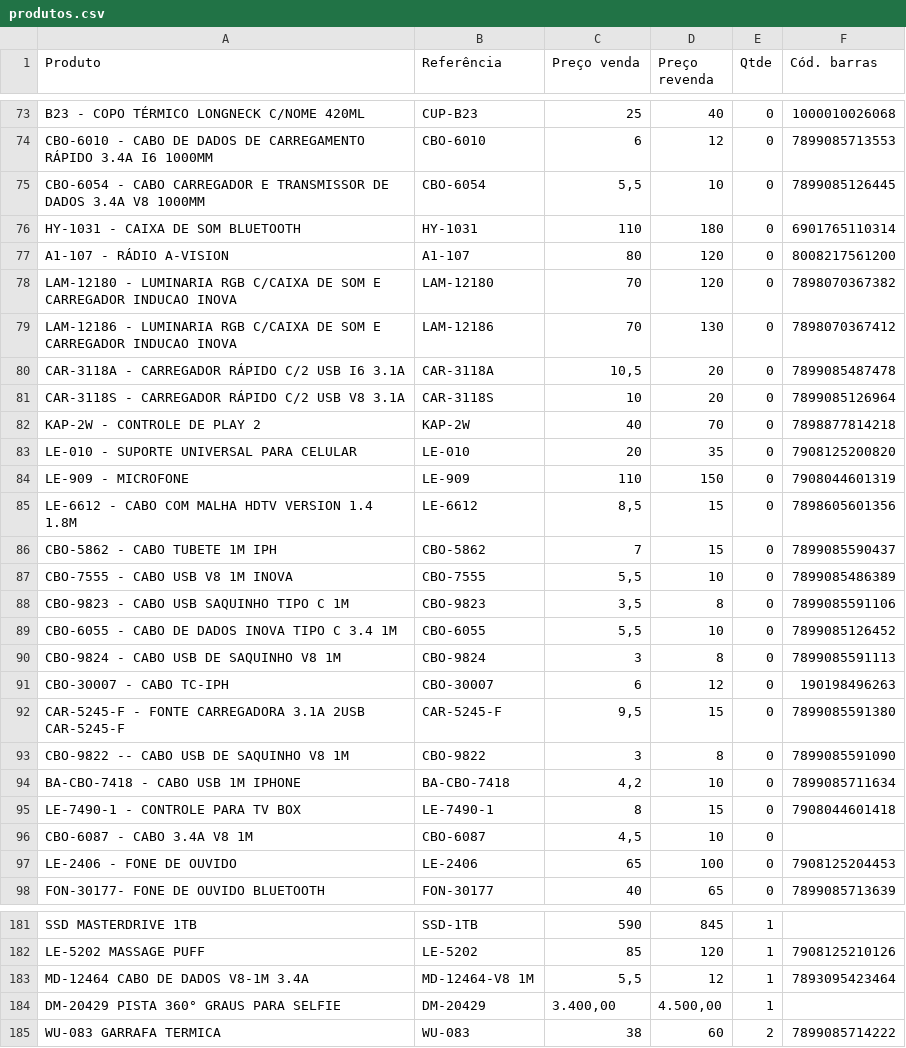
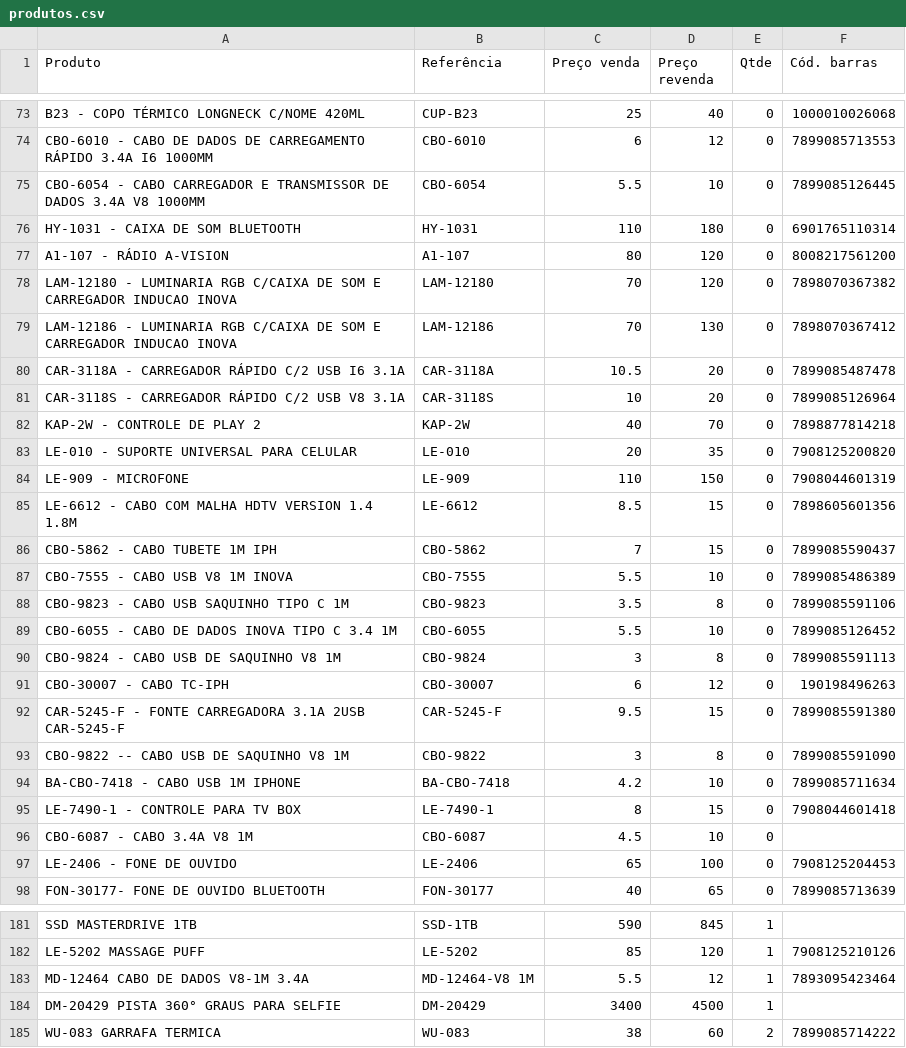
Before and after one commit to yjinfocell/produtos-loja-filial, a CSV file: produtos.csv, drawn as a sheet; only a part is shown, gaps mark what is left out; the diff covers the shown part only.

```diff
--- a/produtos.csv
+++ b/produtos.csv
@@ -74,3 +74,3 @@ B23 - COPO TÉRMICO LONGNECK C/NOME 420ML,CUP-B23,25,40,0,1000010026068
 CBO-6010 - CABO DE DADOS DE CARREGAMENTO RÁPIDO 3.4A I6 1000MM,CBO-6010,6,12,0,7899085713553
-CBO-6054 - CABO CARREGADOR E TRANSMISSOR DE DADOS 3.4A V8 1000MM,CBO-6054,"5,5",10,0,7899085126445
+CBO-6054 - CABO CARREGADOR E TRANSMISSOR DE DADOS 3.4A V8 1000MM,CBO-6054,5.5,10,0,7899085126445
 HY-1031 - CAIXA DE SOM BLUETOOTH,HY-1031,110,180,0,6901765110314
@@ -79,3 +79,3 @@ LAM-12180 - LUMINARIA RGB C/CAIXA DE SOM E CARREGADOR INDUCAO INOVA,LAM-12180,70
 LAM-12186 - LUMINARIA RGB C/CAIXA DE SOM E CARREGADOR INDUCAO INOVA,LAM-12186,70,130,0,7898070367412
-CAR-3118A - CARREGADOR RÁPIDO C/2 USB I6 3.1A,CAR-3118A,"10,5",20,0,7899085487478
+CAR-3118A - CARREGADOR RÁPIDO C/2 USB I6 3.1A,CAR-3118A,10.5,20,0,7899085487478
 CAR-3118S - CARREGADOR RÁPIDO C/2 USB V8 3.1A,CAR-3118S,10,20,0,7899085126964
@@ -84,14 +84,14 @@ LE-010 - SUPORTE UNIVERSAL PARA CELULAR,LE-010,20,35,0,7908125200820
 LE-909 - MICROFONE,LE-909,110,150,0,7908044601319
-LE-6612 - CABO COM MALHA HDTV VERSION 1.4 1.8M,LE-6612,"8,5",15,0,7898605601356
+LE-6612 - CABO COM MALHA HDTV VERSION 1.4 1.8M,LE-6612,8.5,15,0,7898605601356
 CBO-5862 - CABO TUBETE 1M IPH,CBO-5862,7,15,0,7899085590437
-CBO-7555 - CABO USB V8 1M INOVA,CBO-7555,"5,5",10,0,7899085486389
-CBO-9823 - CABO USB SAQUINHO TIPO C 1M,CBO-9823,"3,5",8,0,7899085591106
-CBO-6055 - CABO DE DADOS INOVA TIPO C 3.4 1M,CBO-6055,"5,5",10,0,7899085126452
+CBO-7555 - CABO USB V8 1M INOVA,CBO-7555,5.5,10,0,7899085486389
+CBO-9823 - CABO USB SAQUINHO TIPO C 1M,CBO-9823,3.5,8,0,7899085591106
+CBO-6055 - CABO DE DADOS INOVA TIPO C 3.4 1M,CBO-6055,5.5,10,0,7899085126452
 CBO-9824 - CABO USB DE SAQUINHO V8 1M,CBO-9824,3,8,0,7899085591113
 CBO-30007 - CABO TC-IPH,CBO-30007,6,12,0,190198496263
-CAR-5245-F - FONTE CARREGADORA 3.1A 2USB CAR-5245-F,CAR-5245-F,"9,5",15,0,7899085591380
+CAR-5245-F - FONTE CARREGADORA 3.1A 2USB CAR-5245-F,CAR-5245-F,9.5,15,0,7899085591380
 CBO-9822 -- CABO USB DE SAQUINHO V8 1M,CBO-9822,3,8,0,7899085591090
-BA-CBO-7418 - CABO USB 1M IPHONE,BA-CBO-7418,"4,2",10,0,7899085711634
+BA-CBO-7418 - CABO USB 1M IPHONE,BA-CBO-7418,4.2,10,0,7899085711634
 LE-7490-1 - CONTROLE PARA TV BOX,LE-7490-1,8,15,0,7908044601418
-CBO-6087 - CABO 3.4A V8 1M,CBO-6087,"4,5",10,0,
+CBO-6087 - CABO 3.4A V8 1M,CBO-6087,4.5,10,0,
 LE-2406 - FONE DE OUVIDO,LE-2406,65,100,0,7908125204453
@@ -182,4 +182,4 @@ SSD MASTERDRIVE 1TB,SSD-1TB,590,845,1,
 LE-5202 MASSAGE PUFF,LE-5202,85,120,1,7908125210126
-MD-12464 CABO DE DADOS V8-1M 3.4A,MD-12464-V8 1M,"5,5",12,1,7893095423464
-DM-20429 PISTA 360° GRAUS PARA SELFIE,DM-20429,"3.400,00","4.500,00",1,
+MD-12464 CABO DE DADOS V8-1M 3.4A,MD-12464-V8 1M,5.5,12,1,7893095423464
+DM-20429 PISTA 360° GRAUS PARA SELFIE,DM-20429,3400,4500,1,
 WU-083 GARRAFA TERMICA,WU-083,38,60,2,7899085714222
```
Also changed, not shown: 141 edited cells elsewhere in this file.
